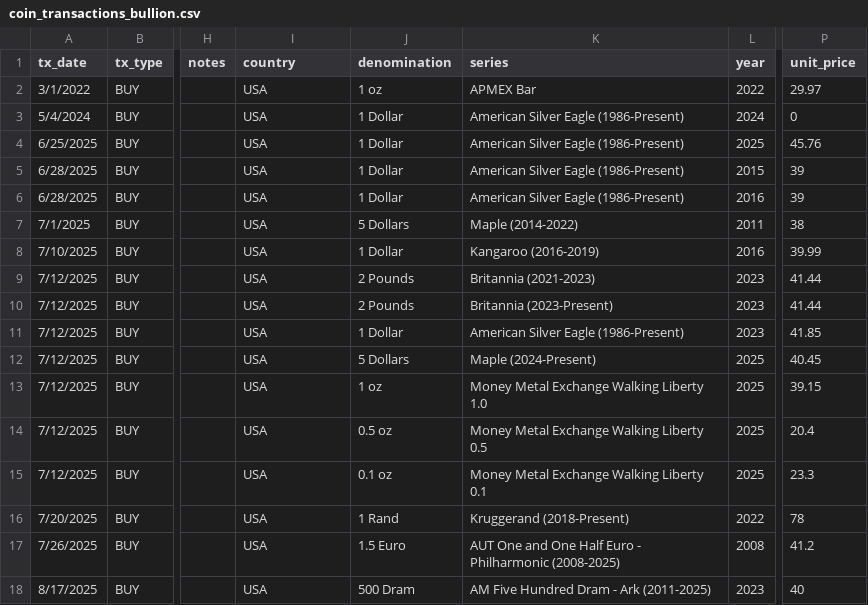
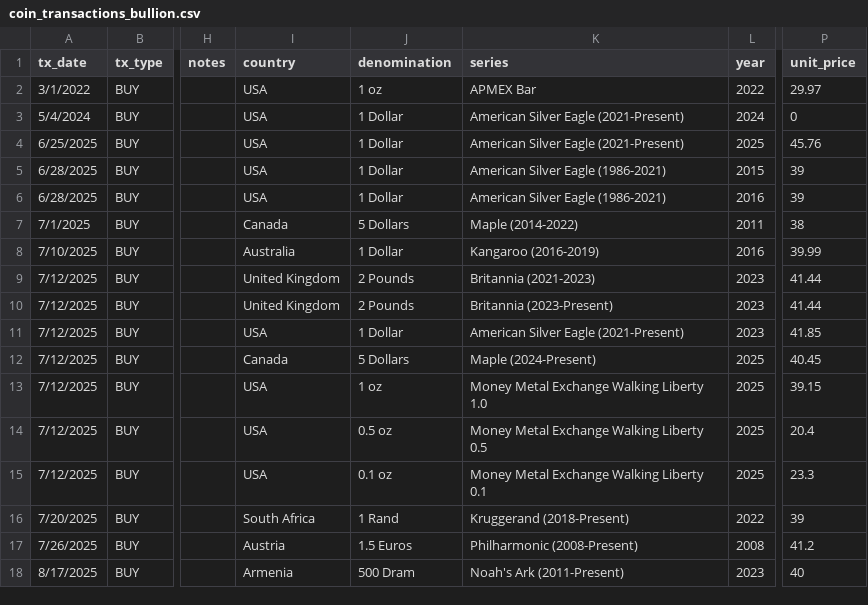
Before and after one commit to HunterProgram22/CoinApp, a CSV file: upload_templates/Coin Transactions Data/coin_transactions_bullion.csv, drawn as a sheet; only a part is shown, gaps mark what is left out; the diff names each change by its address in the sheet, - before the commit and + after, or states it on an @@ line.

Commit message:
Bullion calculation and upload working. Bug with inventory value.

```diff
--- a/upload_templates/Coin Transactions Data/coin_transactions_bullion.csv
+++ b/upload_templates/Coin Transactions Data/coin_transactions_bullion.csv
-K3:K4 (series): American Silver Eagle (1986-Present)
+K3:K4 (series): American Silver Eagle (2021-Present)
-K5:K6 (series): American Silver Eagle (1986-Present)
+K5:K6 (series): American Silver Eagle (1986-2021)
-I7 (country): USA
+I7 (country): Canada
-I8 (country): USA
+I8 (country): Australia
-I9:I10 (country): USA
+I9:I10 (country): United Kingdom
-K11 (series): American Silver Eagle (1986-Present)
+K11 (series): American Silver Eagle (2021-Present)
-I12 (country): USA
+I12 (country): Canada
-I16 (country): USA
+I16 (country): South Africa
-P16 (unit_price): 78
+P16 (unit_price): 39
-I17 (country): USA
+I17 (country): Austria
-J17 (denomination): 1.5 Euro
+J17 (denomination): 1.5 Euros
-K17 (series): AUT One and One Half Euro - Philharmonic (2008-2025)
+K17 (series): Philharmonic (2008-Present)
-I18 (country): USA
+I18 (country): Armenia
-K18 (series): AM Five Hundred Dram - Ark (2011-2025)
+K18 (series): Noah's Ark (2011-Present)
```
Also changed, not shown: 3 other files.
